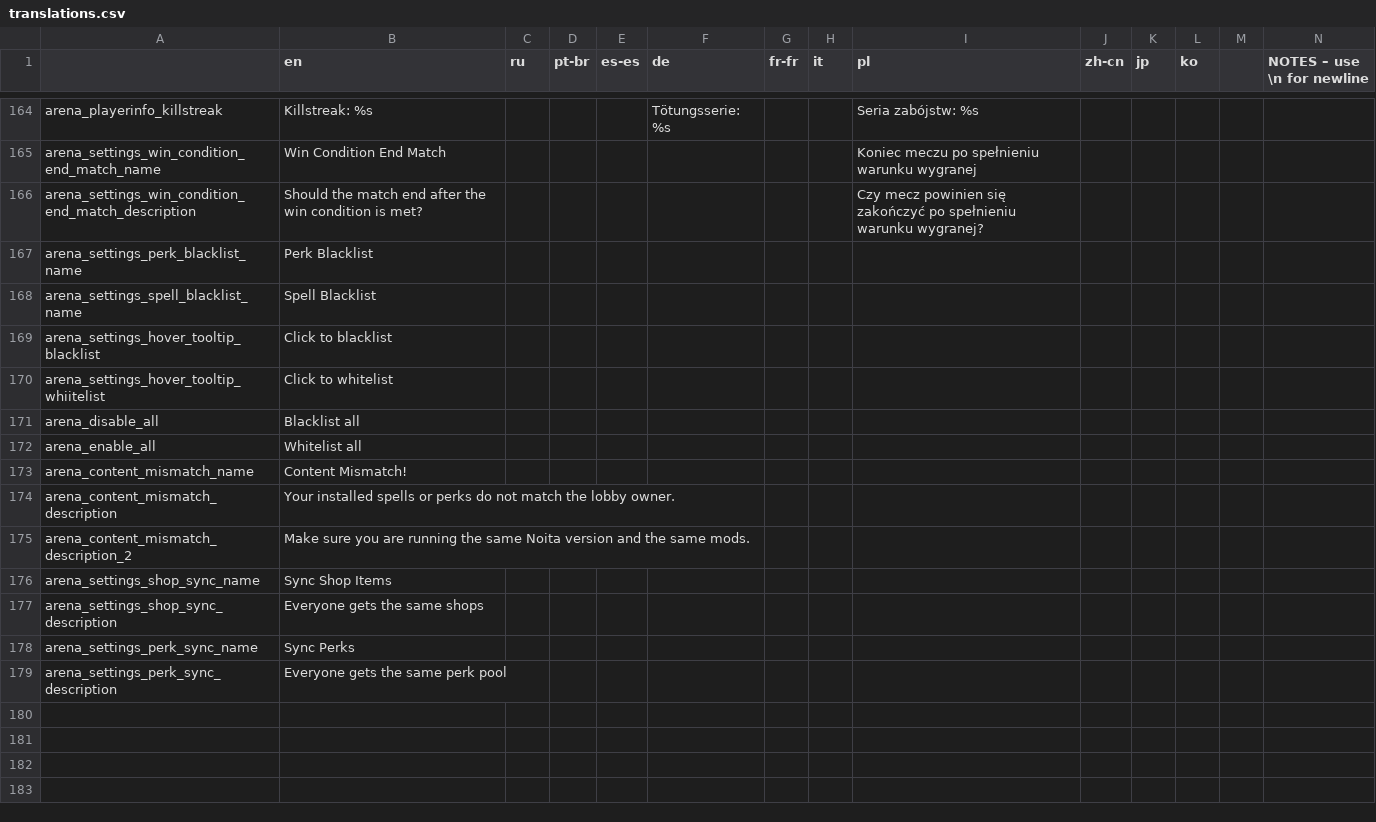
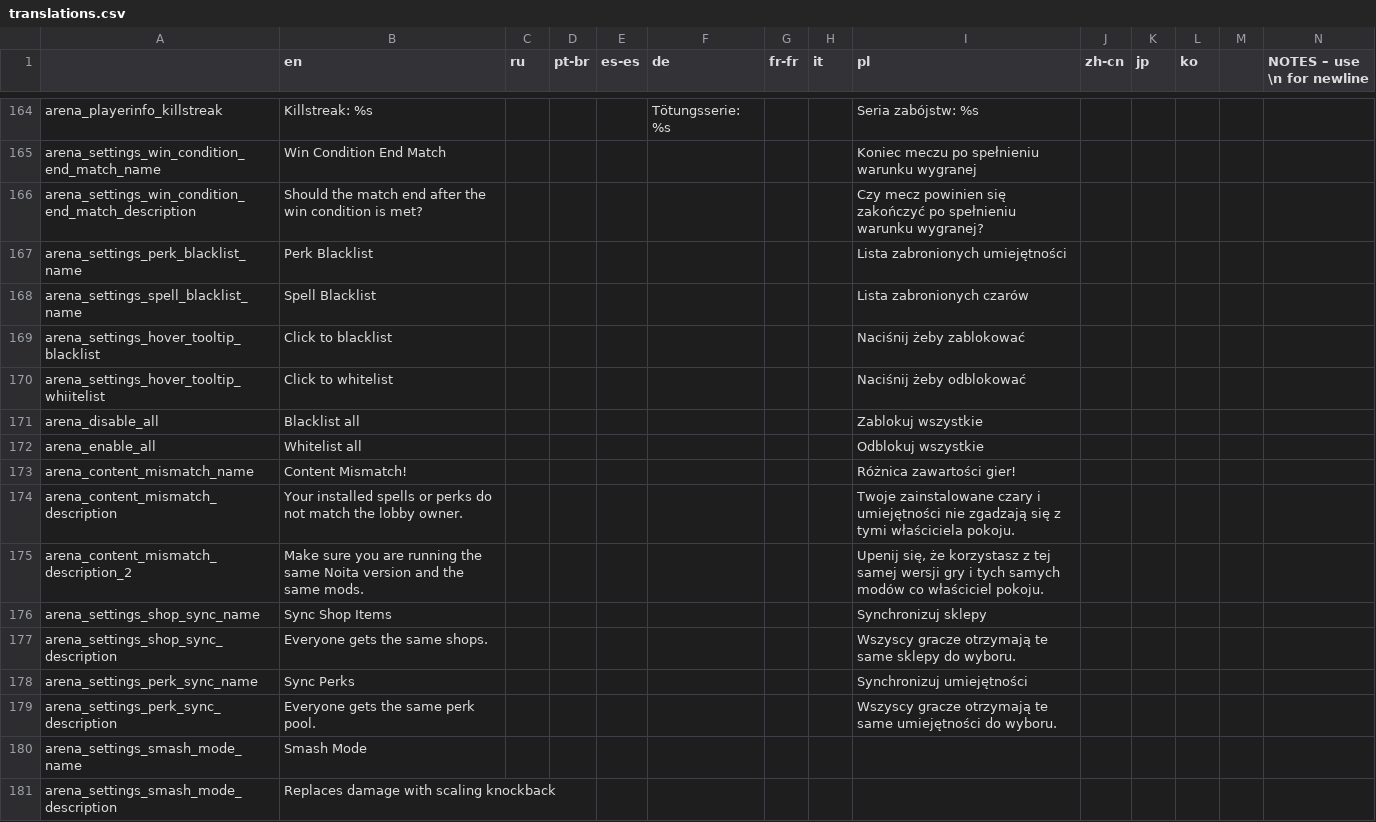
Before and after one commit to EvaisaDev/noita-online, a CSV file: evaisa.arena/translations.csv, drawn as a sheet; only a part is shown, gaps mark what is left out; rows hold the shown columns only; the diff names each change by its address in the sheet, - before the commit and + after, or states it on an @@ line.

```diff
--- a/evaisa.arena/translations.csv
+++ b/evaisa.arena/translations.csv
-I167 (pl): (empty)
+I167 (pl): Lista zabronionych umiejętności
-I168 (pl): (empty)
+I168 (pl): Lista zabronionych czarów
-I169 (pl): (empty)
+I169 (pl): Naciśnij żeby zablokować
-I170 (pl): (empty)
+I170 (pl): Naciśnij żeby odblokować
-I171 (pl): (empty)
+I171 (pl): Zablokuj wszystkie
-I172 (pl): (empty)
+I172 (pl): Odblokuj wszystkie
-I173 (pl): (empty)
+I173 (pl): Różnica zawartości gier!
-I174 (pl): (empty)
+I174 (pl): Twoje zainstalowane czary i umiejętności nie zgadzają się z tymi właściciela pokoju.
-I175 (pl): (empty)
+I175 (pl): Upenij się, że korzystasz z tej samej wersji gry i tych samych modów co właściciel pokoju.
-I176 (pl): (empty)
+I176 (pl): Synchronizuj sklepy
-B177 (en): Everyone gets the same shops
+B177 (en): Everyone gets the same shops.
-I177 (pl): (empty)
+I177 (pl): Wszyscy gracze otrzymają te same sklepy do wyboru.
-I178 (pl): (empty)
+I178 (pl): Synchronizuj umiejętności
-B179 (en): Everyone gets the same perk pool
+B179 (en): Everyone gets the same perk pool.
-I179 (pl): (empty)
+I179 (pl): Wszyscy gracze otrzymają te same umiejętności do wyboru.
+row 180: arena_settings_smash_mode_name | Smash Mode
+row 181: arena_settings_smash_mode_description | Replaces damage with scaling knockback
```
Also changed, not shown: 15 other files.
